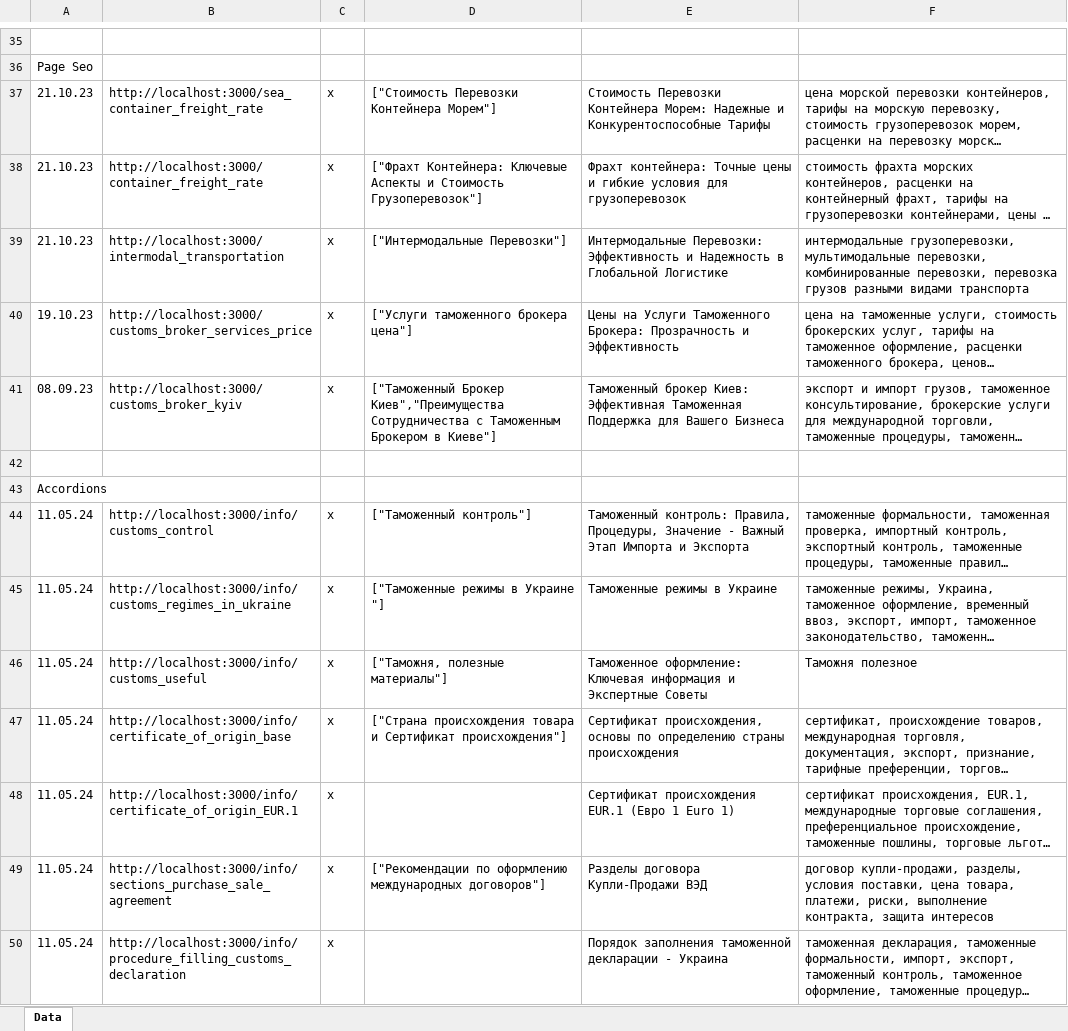
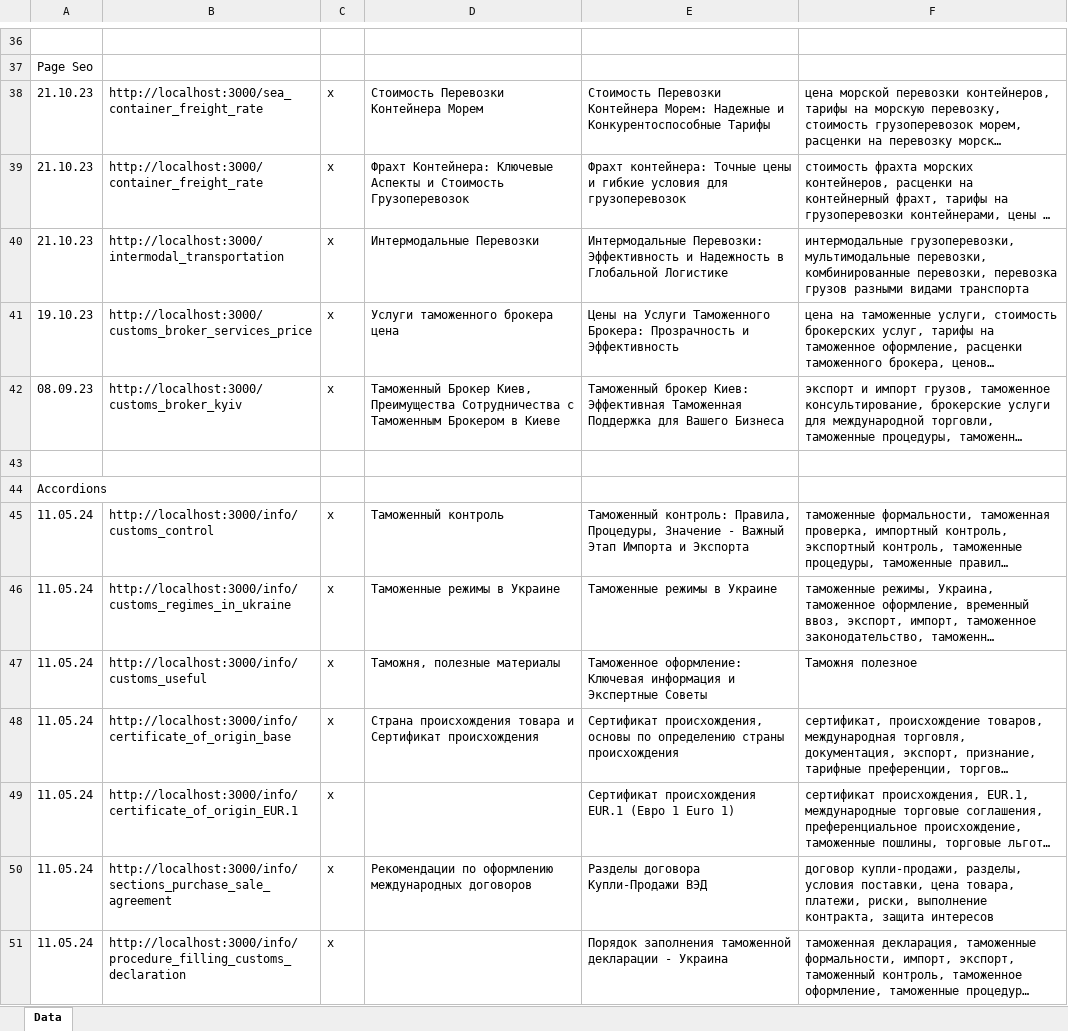
Before and after one commit to Ivanuch22/client, an Excel workbook: allPages/allPagesRU.xlsx, sheet Data, drawn as a sheet; only a part is shown, gaps mark what is left out; long unchanged cells end in …; values as stored, in another font and other column widths than the file's, no borders; addresses are those after the commit; the diff covers the shown part only; the diff names each change by its address in the sheet, - before the commit and + after, or states it on an @@ line.

```diff
--- a/allPages/allPagesRU.xlsx (sheet Data)
+++ b/allPages/allPagesRU.xlsx (sheet Data)
-D38: ["Стоимость Перевозки Контейнера Морем"]
+D38: Стоимость Перевозки Контейнера Морем
-D39: ["Фрахт Контейнера: Ключевые Аспекты и Стоимость Грузоперевозок"]
+D39: Фрахт Контейнера: Ключевые Аспекты и Стоимость Грузоперевозок
-D40: ["Интермодальные Перевозки"]
+D40: Интермодальные Перевозки
-D41: ["Услуги таможенного брокера цена"]
+D41: Услуги таможенного брокера цена
-D42: ["Таможенный Брокер Киев","Преимущества Сотрудничества с Таможенным Брокером в Киеве"]
+D42: Таможенный Брокер Киев, Преимущества Сотрудничества с Таможенным Брокером в Киеве
-D45: ["Таможенный контроль"]
+D45: Таможенный контроль
-D46: ["Таможенные режимы в Украине "]
+D46: Таможенные режимы в Украине
-D47: ["Таможня, полезные материалы"]
+D47: Таможня, полезные материалы
-D48: ["Страна происхождения товара и Сертификат происхождения"]
+D48: Страна происхождения товара и Сертификат происхождения
-D50: ["Рекомендации по оформлению международных договоров"]
+D50: Рекомендации по оформлению международных договоров
```
Also changed, not shown: 1 added row and 37 edited cells elsewhere in this sheet, allPages/allPagesEN.xlsx, allPages/allPagesUA.xlsx, 5 other files.
